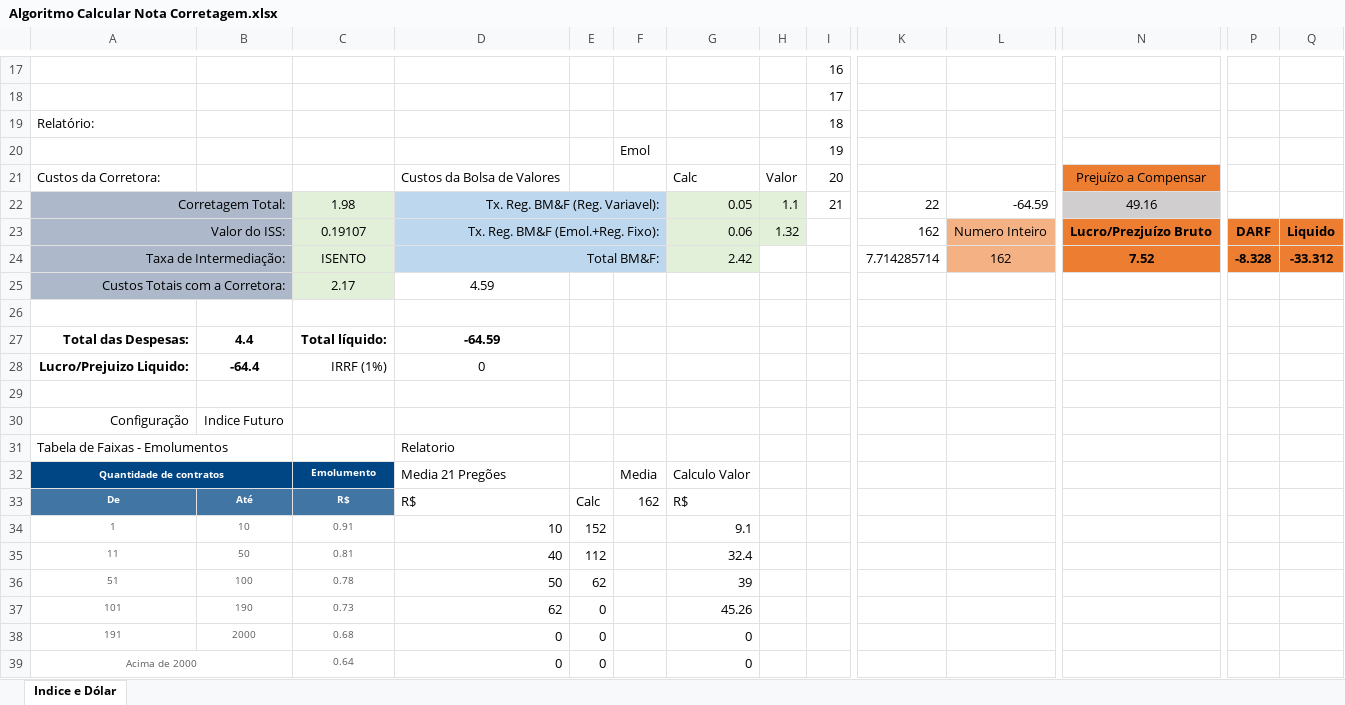
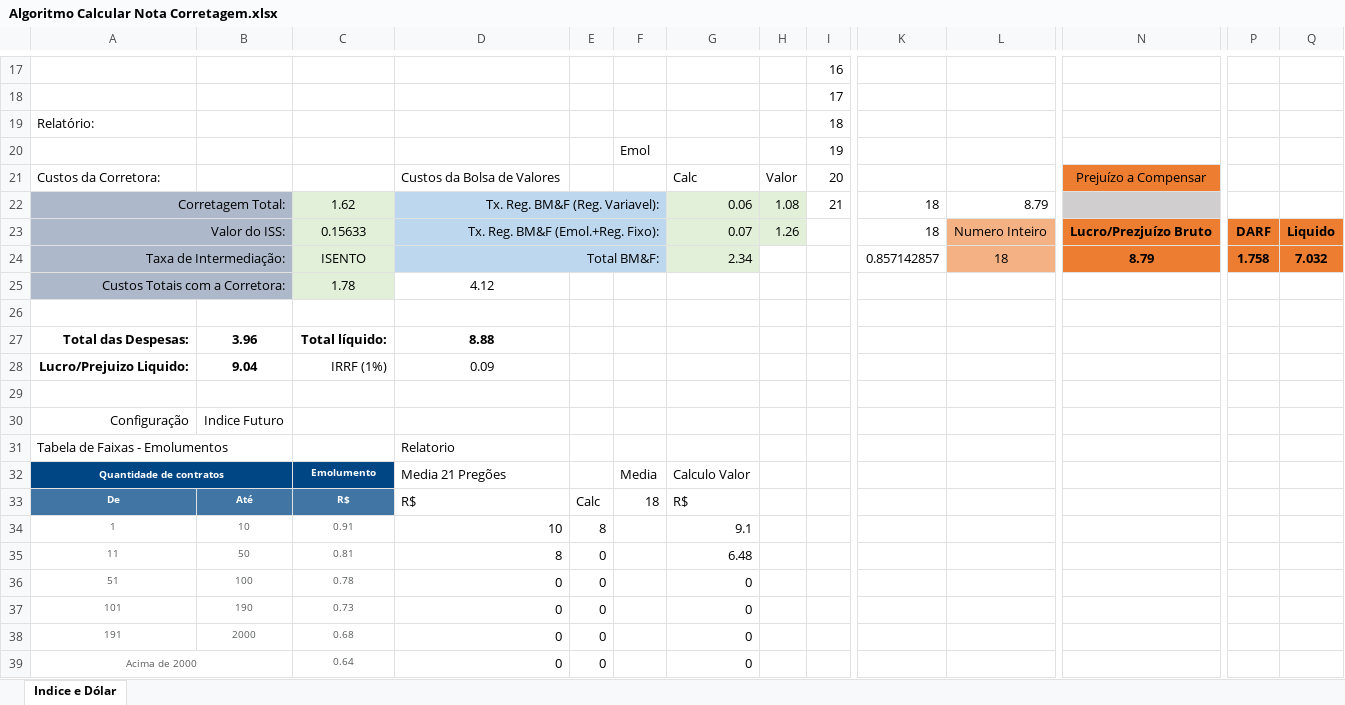
Before and after one commit to car7os/Traders, an Excel workbook: Projeto Traders/Projeto Algoritmos/Algoritmo Calcular Nota Corretagem.xlsx, sheet Indice e Dólar, drawn as a sheet; only a part is shown, gaps mark what is left out; values as stored, in another font and other column widths than the file's, no borders; the diff covers the shown part only; the diff names each change by its address in the sheet, - before the commit and + after, or states it on an @@ line.

```diff
--- a/Projeto Traders/Projeto Algoritmos/Algoritmo Calcular Nota Corretagem.xlsx (sheet Indice e Dólar)
+++ b/Projeto Traders/Projeto Algoritmos/Algoritmo Calcular Nota Corretagem.xlsx (sheet Indice e Dólar)
-C22: 1.98
+C22: 1.62
-G22: 0.05
+G22: 0.06
-H22: 1.1
+H22: 1.08
-K22: 22
+K22: 18
-L22: -64.59
+L22: 8.79
-N22: 49.16
+N22: (empty)
-C23: 0.19107
+C23: 0.15633
-G23: 0.06
+G23: 0.07
-H23: 1.32
+H23: 1.26
-K23: 162
+K23: 18
-G24: 2.42
+G24: 2.34
-K24: 7.714285714
+K24: 0.857142857
-L24: 162
+L24: 18
-N24: 7.52
+N24: 8.79
-P24: -8.328
+P24: 1.758
-Q24: -33.312
+Q24: 7.032
-C25: 2.17
+C25: 1.78
-D25: 4.59
+D25: 4.12
-B27: 4.4
+B27: 3.96
-D27: -64.59
+D27: 8.88
-B28: -64.4
+B28: 9.04
-D28: 0
+D28: 0.09
-F33: 162
+F33: 18
-E34: 152
+E34: 8
-D35: 40
+D35: 8
-E35: 112
+E35: 0
-G35: 32.4
+G35: 6.48
-D36: 50
+D36: 0
-E36: 62
+E36: 0
-G36: 39
+G36: 0
-D37: 62
+D37: 0
-G37: 45.26
+G37: 0
```
Also changed, not shown: 1 added row, 1 removed row and 47 edited cells elsewhere in this sheet, Projeto Traders/Projeto Algoritmos/Algoritmo Operações.xlsx, 1 other file.
